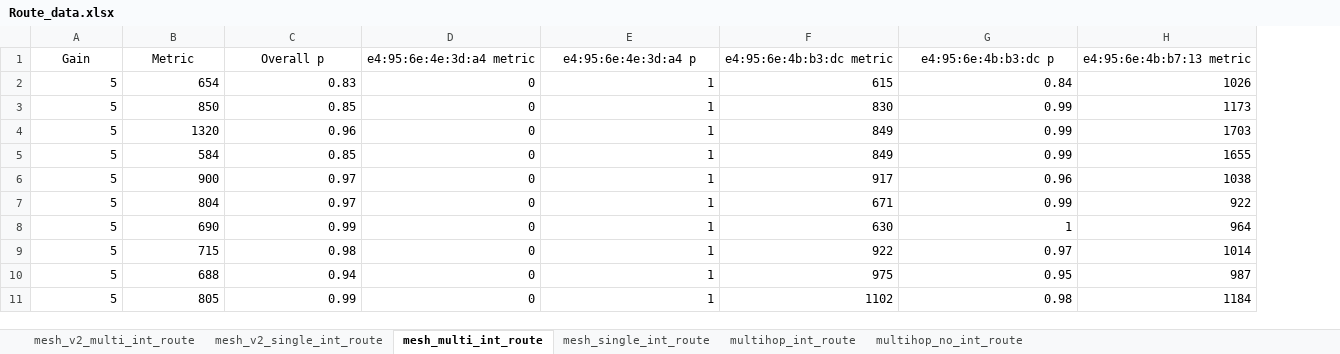
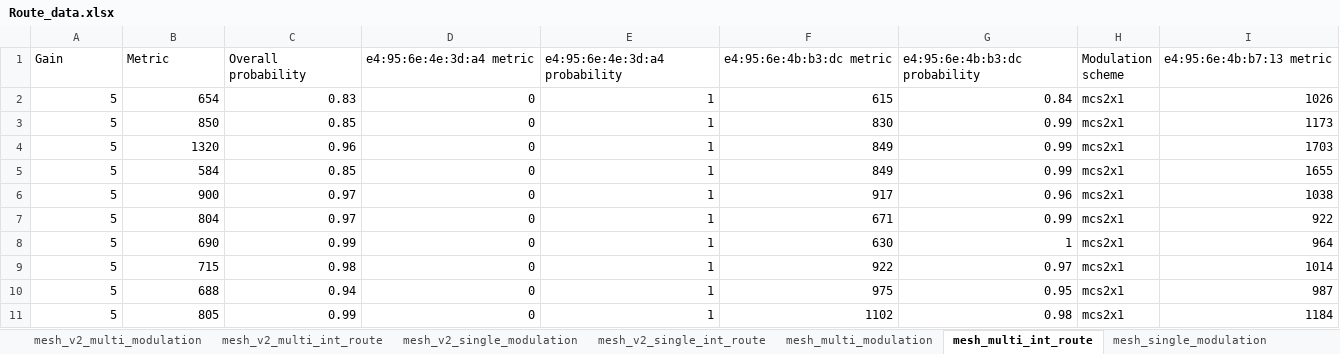
Before and after one commit to k00ziex/MastersThesis_FANETs_Fall_2022, an Excel workbook: Data_processing/Route_data.xlsx, sheet mesh_multi_int_route, drawn as a sheet; only a part is shown; values as stored, in another font and other column widths than the file's, no borders; charts and pictures and table styles not drawn; addresses are those after the commit; the diff covers the shown part only; the diff names each change by its address in the sheet, - before the commit and + after, or states it on an @@ line.

Commit message:
Lots of changes to route visualizations

```diff
--- a/Data_processing/Route_data.xlsx (sheet mesh_multi_int_route)
+++ b/Data_processing/Route_data.xlsx (sheet mesh_multi_int_route)
+sheet tab: mesh_v2_multi_modulation
+sheet tab: mesh_v2_single_modulation
+sheet tab: mesh_multi_modulation
+sheet tab: mesh_single_modulation
+column H (Modulation scheme), rows 2-11: all mcs2x1
-A1:G1 alignment: center
+A1:G1 alignment: left
-C1: Overall p
+C1: Overall probability
-E1: e4:95:6e:4e:3d:a4 p
+E1: e4:95:6e:4e:3d:a4 probability
-G1: e4:95:6e:4b:b3:dc p
+G1: e4:95:6e:4b:b3:dc probability
-I1 alignment: center
+I1 alignment: left
```
Also changed, not shown: cell formats elsewhere in this sheet, sheet mesh_v2_multi_int_route, sheet mesh_v2_single_int_route, sheet mesh_single_int_route, sheet multihop_int_route, sheet multihop_no_int_route, other sheet tabs, charts or pictures, 26 other files.
